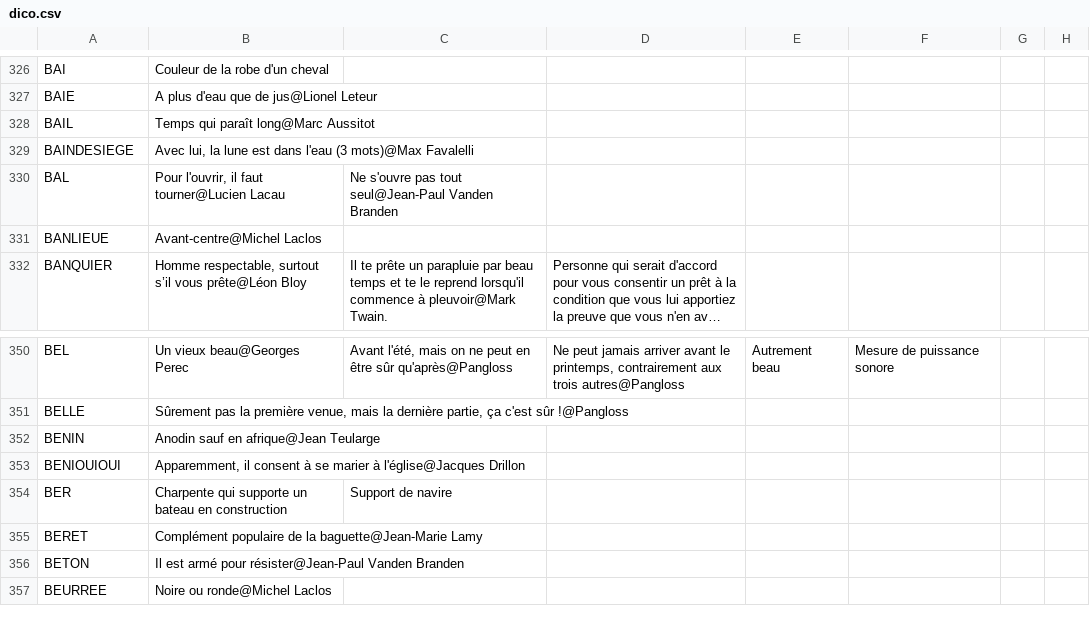
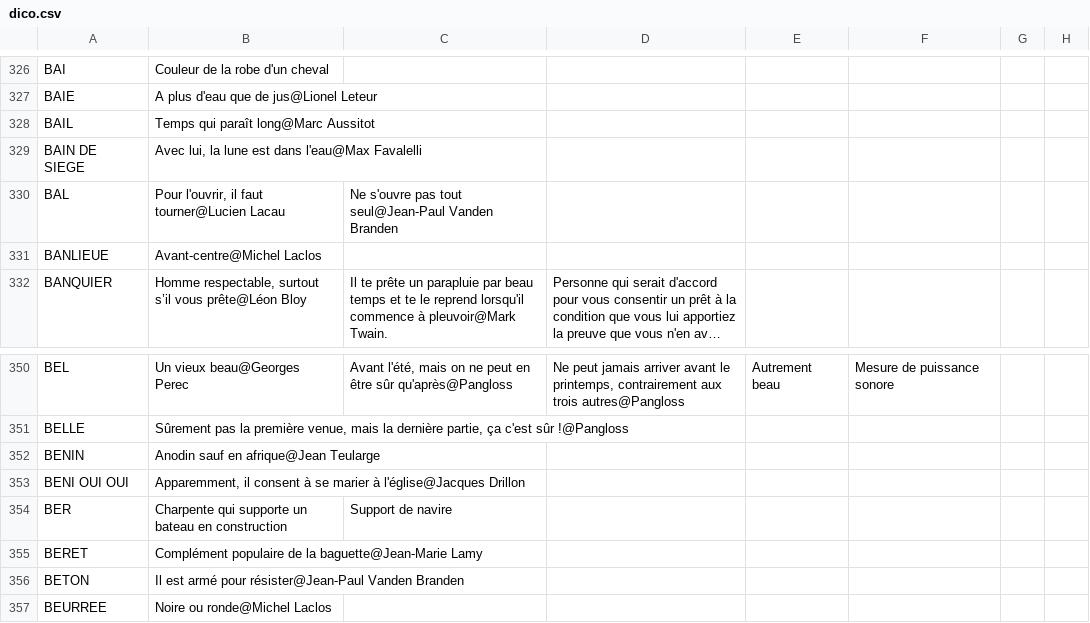
Before and after one commit to adrienmalin/mots-croises, a CSV file: dico.csv, drawn as a sheet; only a part is shown, gaps mark what is left out; long unchanged cells end in …; the diff names each change by its address in the sheet, - before the commit and + after, or states it on an @@ line.

```diff
--- a/dico.csv
+++ b/dico.csv
-A329: BAINDESIEGE
+A329: BAIN DE SIEGE
-B329: …est dans l'eau (3 mots)@Max Favalelli
+B329: …est dans l'eau@Max Favalelli
-A353: BENIOUIOUI
+A353: BENI OUI OUI
```
Also changed, not shown: 2 other files.
